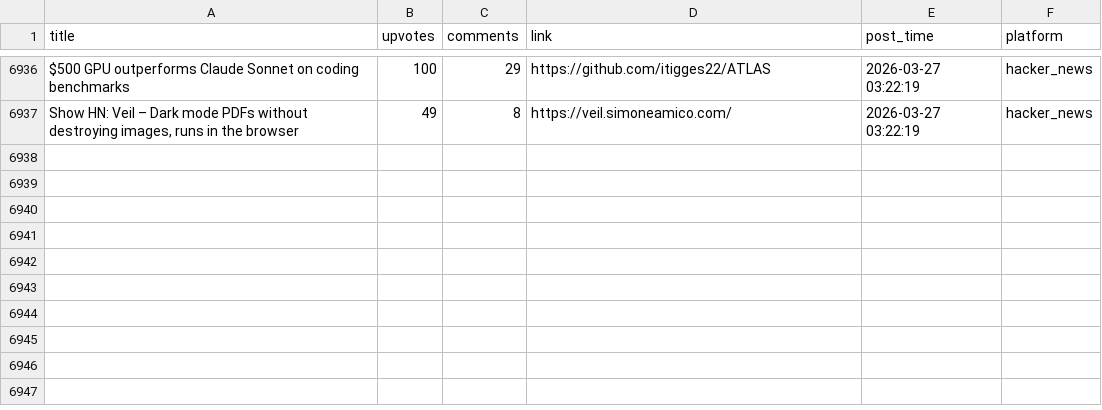
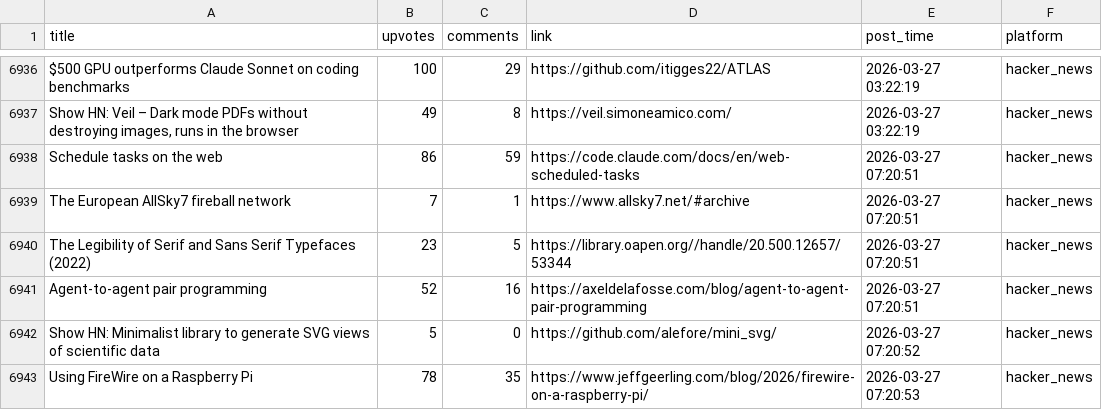
Before and after one commit to codemmaann/web-scrapping-project, a CSV file: clean_data/hn_cleaned.csv, drawn as a sheet; only a part is shown, gaps mark what is left out; the diff names each change by its address in the sheet, - before the commit and + after, or states it on an @@ line.

```diff
--- a/clean_data/hn_cleaned.csv
+++ b/clean_data/hn_cleaned.csv
+row 6938: Schedule tasks on the web | 86 | 59 | https://code.claude.com/docs/en/web-scheduled-tasks | 2026-03-27 07:20:51 | hacker_news
+row 6939: The European AllSky7 fireball network | 7 | 1 | https://www.allsky7.net/#archive | 2026-03-27 07:20:51 | hacker_news
+row 6940: The Legibility of Serif and Sans Serif Typefaces (2022) | 23 | 5 | https://library.oapen.org//handle/20.500.12657/53344 | 2026-03-27 07:20:51 | hacker_news
+row 6941: Agent-to-agent pair programming | 52 | 16 | https://axeldelafosse.com/blog/agent-to-agent-pair-programming | 2026-03-27 07:20:51 | hacker_news
+row 6942: Show HN: Minimalist library to generate SVG views of scientific data | 5 | 0 | https://github.com/alefore/mini_svg/ | 2026-03-27 07:20:52 | hacker_news
+row 6943: Using FireWire on a Raspberry Pi | 78 | 35 | https://www.jeffgeerling.com/blog/2026/firewire-on-a-raspberry-pi/ | 2026-03-27 07:20:53 | hacker_news
```
Also changed, not shown: clean_data/lobsters_clean.csv, 7 other files.
